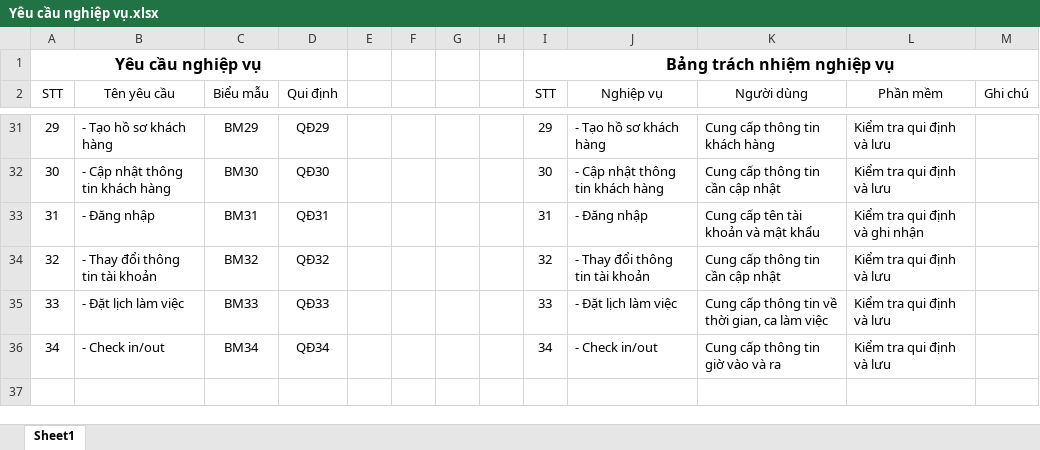
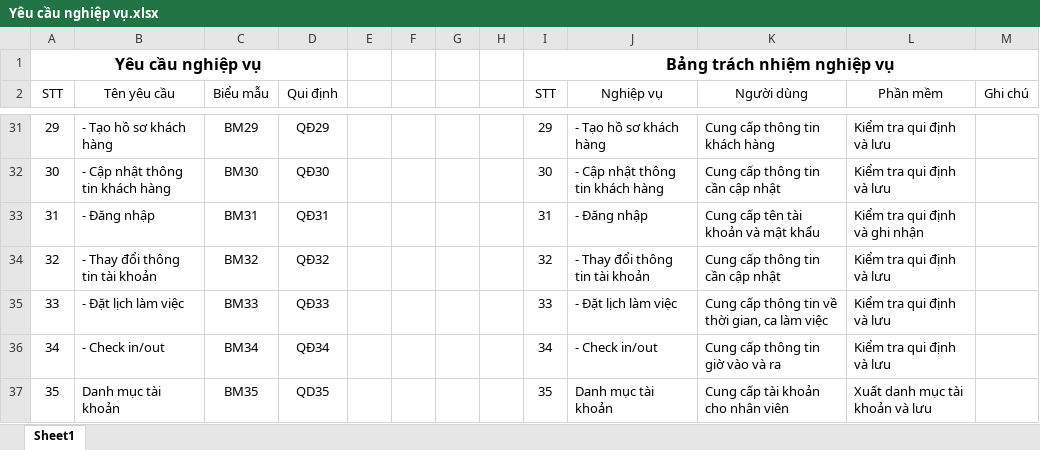
Before and after one commit to CNPM-Team-1/CNPM, an Excel workbook: Phân tích/Yêu cầu nghiệp vụ.xlsx, sheet Sheet1, drawn as a sheet; only a part is shown, gaps mark what is left out; values as stored, in another font and other column widths than the file's, no borders; the diff names each change by its address in the sheet, - before the commit and + after, or states it on an @@ line.

Commit message:
làm giao diện QLDM - Tài khoản, thêm BM35,QD935, Thêm trong yêu cầu nghiệp vụ

```diff
--- a/Phân tích/Yêu cầu nghiệp vụ.xlsx (sheet Sheet1)
+++ b/Phân tích/Yêu cầu nghiệp vụ.xlsx (sheet Sheet1)
+row 37: 35 | Danh mục tài khoản | BM35 | QD35 |  |  |  |  | 35 | Danh mục tài khoản | Cung cấp tài khoản cho nhân viên | Xuất danh mục tài khoản và lưu
```
Also changed, not shown: Thiết kế/Thiết kế giao diện/Phần thiết kế giao diện (Kim Long)/Thiết kế giao diện (Danh sách biến cố, danh sách thành phần).xlsx, 2 other files.
